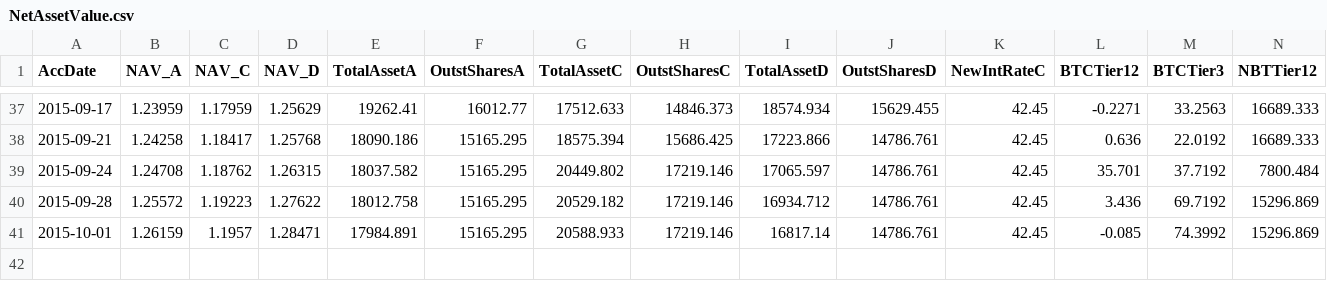
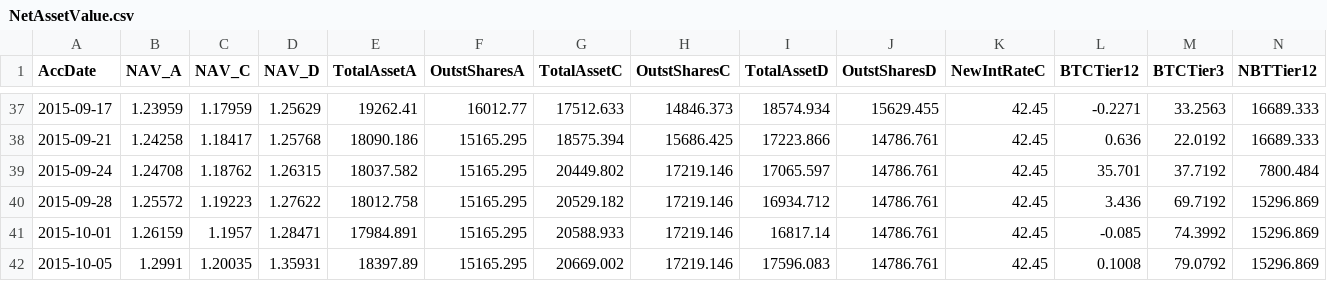
Before and after one commit to henrynu/NuLagoon, a CSV file: Reports/NetAssetValue.csv, drawn as a sheet; only a part is shown, gaps mark what is left out; rows hold the shown columns only; the diff names each change by its address in the sheet, - before the commit and + after, or states it on an @@ line.

```diff
--- a/Reports/NetAssetValue.csv
+++ b/Reports/NetAssetValue.csv
+row 42: 2015-10-05 | 1.2991 | 1.20035 | 1.35931 | 18397.89 | 15165.295 | 20669.002 | 17219.146 | 17596.083 | 14786.761 | 42.45 | 0.1008 | 79.0792 | 15296.869
```
Also changed, not shown: Reports/UserPosition.csv, 7 other files.
